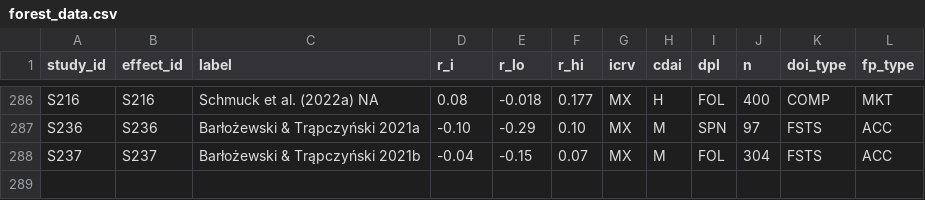
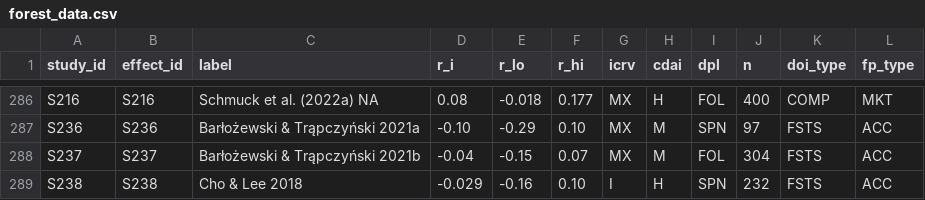
Before and after one commit to thuyhuongctu-cell/my_thesis_phd_candidate_26, a CSV file: p6/results/forest_data.csv, drawn as a sheet; only a part is shown, gaps mark what is left out; the diff names each change by its address in the sheet, - before the commit and + after, or states it on an @@ line.

```diff
--- a/p6/results/forest_data.csv
+++ b/p6/results/forest_data.csv
+row 289: S238 | S238 | Cho & Lee 2018 | -0.029 | -0.16 | 0.10 | I | H | SPN | 232 | FSTS | ACC
```
Also changed, not shown: 1 other file.
